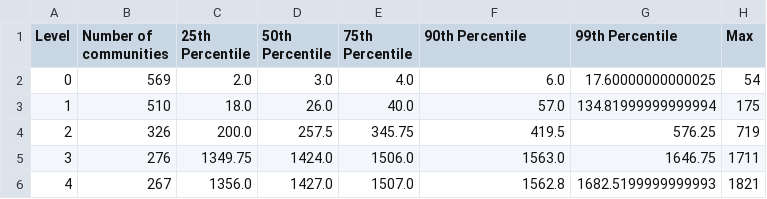
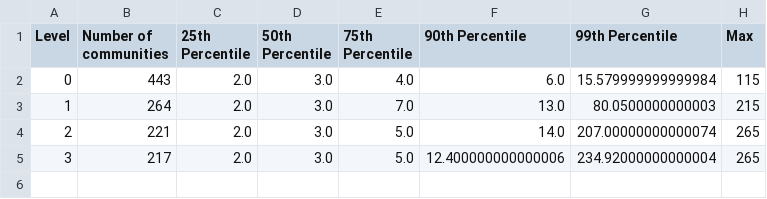
Before and after one commit to claireg808/NLP_knowledge_graph, a CSV file: community_percentiles_df.csv, drawn as a sheet.

```diff
--- a/community_percentiles_df.csv
+++ b/community_percentiles_df.csv
@@ -1,6 +1,5 @@
 Level,Number of communities,25th Percentile,50th Percentile,75th Percentile,90th Percentile,99th Percentile,Max
-0,569,2.0,3.0,4.0,6.0,17.60000000000025,54
-1,510,18.0,26.0,40.0,57.0,134.81999999999994,175
-2,326,200.0,257.5,345.75,419.5,576.25,719
-3,276,1349.75,1424.0,1506.0,1563.0,1646.75,1711
-4,267,1356.0,1427.0,1507.0,1562.8,1682.5199999999993,1821
+0,443,2.0,3.0,4.0,6.0,15.579999999999984,115
+1,264,2.0,3.0,7.0,13.0,80.0500000000003,215
+2,221,2.0,3.0,5.0,14.0,207.00000000000074,265
+3,217,2.0,3.0,5.0,12.400000000000006,234.92000000000004,265
```
Also changed, not shown: 5 other files.
